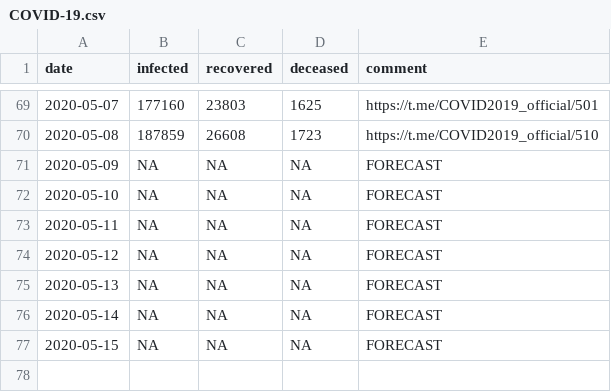
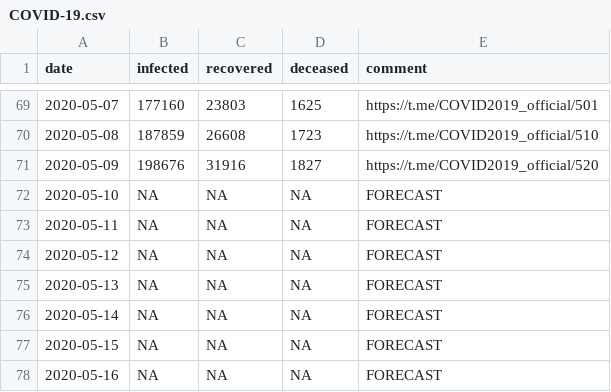
Before and after one commit to timothy-makarov/COVID-19, a CSV file: COVID-19.csv, drawn as a sheet; only a part is shown, gaps mark what is left out.

Commit message:
Added new data. CFR lag 10 days (CCF shows). Some EDA on percentage of recovered and deceased.

```diff
--- a/COVID-19.csv
+++ b/COVID-19.csv
@@ -70,3 +70,3 @@ date,infected,recovered,deceased,comment
 2020-05-08,187859,26608,1723,https://t.me/COVID2019_official/510
-2020-05-09,NA,NA,NA,FORECAST
+2020-05-09,198676,31916,1827,https://t.me/COVID2019_official/520
 2020-05-10,NA,NA,NA,FORECAST
@@ -77 +77,2 @@ date,infected,recovered,deceased,comment
 2020-05-15,NA,NA,NA,FORECAST
+2020-05-16,NA,NA,NA,FORECAST
```
Also changed, not shown: 3 other files.
